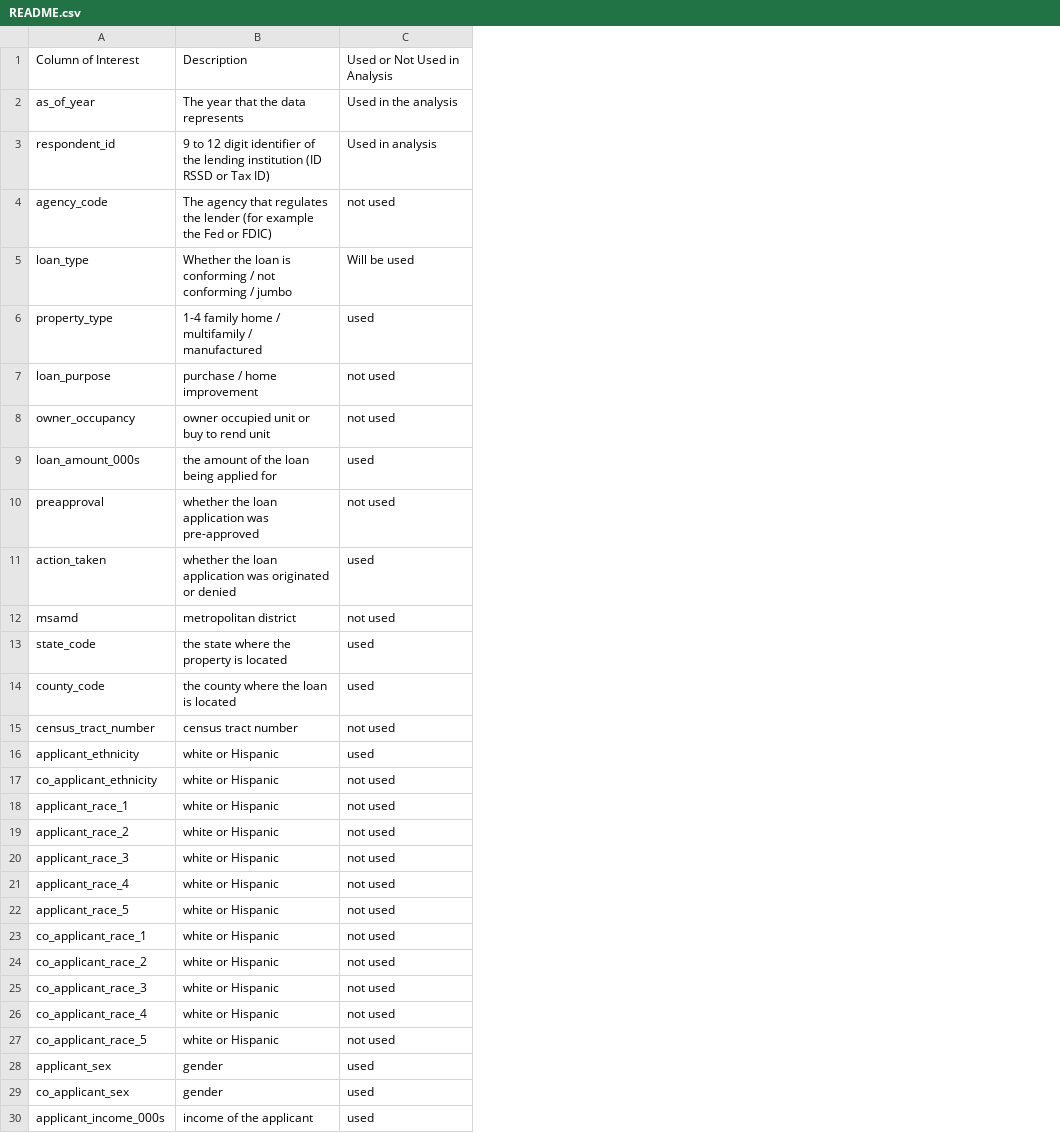
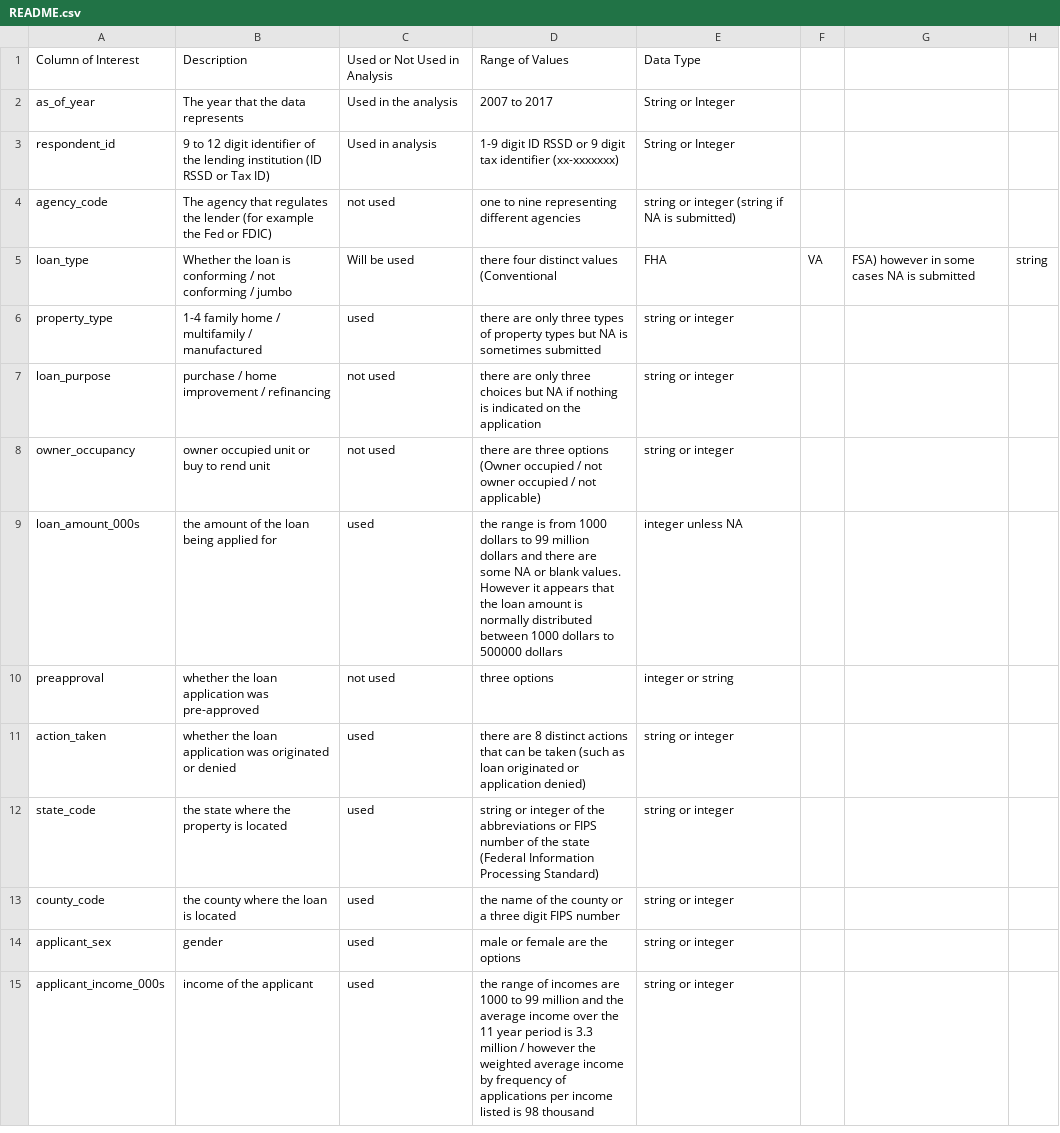
Before and after one commit to cody-joe-gilbert/SU19SparkClass, a CSV file: data/README.csv, drawn as a sheet; only a part is shown; removed rows and columns are numbered as before the commit, all else as after; the diff covers the shown part only; the diff names each change by its address in the sheet, - before the commit and + after, or states it on an @@ line.

```diff
--- a/data/README.csv
+++ b/data/README.csv
+column D, rows 1-15: Range of Values | 2007 to 2017 | 1-9 digit ID RSSD or 9 digit tax identifier (xx-xxxxxxx) | one to nine representing different agencies | there four distinct values (Conventional | there are only three types of property types but NA is sometimes submitted | there are only three choices but NA if nothing is indicated on the application | there are three options (Owner occupied / not owner occupied / not applicable) | the range is from 1000 dollars to 99 million dollars and there are some NA or blank values. However it appears that the loan amount is normally distributed between 1000 dollars to 500000 dollars | three options | there are 8 distinct actions that can be taken (such as loan originated or application denied) | string or integer of the abbreviations or FIPS number of the state (Federal Information Processing Standard) | the name of the county or a three digit FIPS number | male or female are the options | the range of incomes are 1000 to 99 million and the average income over the 11 year period is 3.3 million / however the weighted average income by frequency of applications per income listed is 98 thousand
+column E, rows 1-15: Data Type | String or Integer | String or Integer | string or integer (string if NA is submitted) | FHA | string or integer | string or integer | string or integer | integer unless NA | integer or string | string or integer | string or integer | string or integer | string or integer | string or integer
+column F, row 5: VA
+column G, row 5: FSA) however in some cases NA is submitted
+column H, row 5: string
-B7: purchase / home improvement
+B7: purchase / home improvement / refinancing
-row 12: msamd | metropolitan district | not used
-row 15: census_tract_number | census tract number | not used
-row 16: applicant_ethnicity | white or Hispanic | used
-row 17: co_applicant_ethnicity | white or Hispanic | not used
-row 18: applicant_race_1 | white or Hispanic | not used
-row 19: applicant_race_2 | white or Hispanic | not used
-row 20: applicant_race_3 | white or Hispanic | not used
-row 21: applicant_race_4 | white or Hispanic | not used
-row 22: applicant_race_5 | white or Hispanic | not used
-row 23: co_applicant_race_1 | white or Hispanic | not used
-row 24: co_applicant_race_2 | white or Hispanic | not used
-row 25: co_applicant_race_3 | white or Hispanic | not used
-row 26: co_applicant_race_4 | white or Hispanic | not used
-row 27: co_applicant_race_5 | white or Hispanic | not used
-row 29: co_applicant_sex | gender | used
```
Also changed, not shown: 13 removed rows elsewhere in this file.
